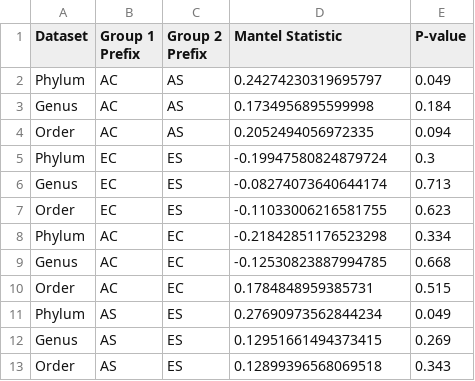
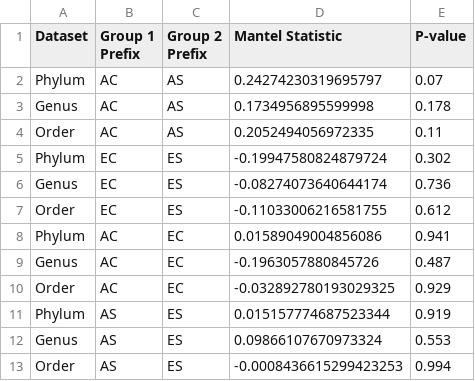
Before and after one commit to nico142857/antartic_colembolos, a TSV file: 03_results/out_mantel/mantel_results.tsv, drawn as a sheet.

Commit message:
change mantel.py yo mantel_motus.py and add results

```diff
--- a/03_results/out_mantel/mantel_results.tsv
+++ b/03_results/out_mantel/mantel_results.tsv
@@ -1,13 +1,13 @@
 Dataset	Group 1 Prefix	Group 2 Prefix	Mantel Statistic	P-value
-Phylum	AC	AS	0.24274230319695797	0.049
-Genus	AC	AS	0.1734956895599998	0.184
-Order	AC	AS	0.2052494056972335	0.094
-Phylum	EC	ES	-0.19947580824879724	0.3
-Genus	EC	ES	-0.08274073640644174	0.713
-Order	EC	ES	-0.11033006216581755	0.623
-Phylum	AC	EC	-0.21842851176523298	0.334
-Genus	AC	EC	-0.12530823887994785	0.668
-Order	AC	EC	0.1784848959385731	0.515
-Phylum	AS	ES	0.27690973562844234	0.049
-Genus	AS	ES	0.12951661494373415	0.269
-Order	AS	ES	0.12899396568069518	0.343
+Phylum	AC	AS	0.24274230319695797	0.07
+Genus	AC	AS	0.1734956895599998	0.178
+Order	AC	AS	0.2052494056972335	0.11
+Phylum	EC	ES	-0.19947580824879724	0.302
+Genus	EC	ES	-0.08274073640644174	0.736
+Order	EC	ES	-0.11033006216581755	0.612
+Phylum	AC	EC	0.01589049004856086	0.941
+Genus	AC	EC	-0.1963057880845726	0.487
+Order	AC	EC	-0.032892780193029325	0.929
+Phylum	AS	ES	0.015157774687523344	0.919
+Genus	AS	ES	0.09866107670973324	0.553
+Order	AS	ES	-0.0008436615299423253	0.994
```
Also changed, not shown: 1 other file.
